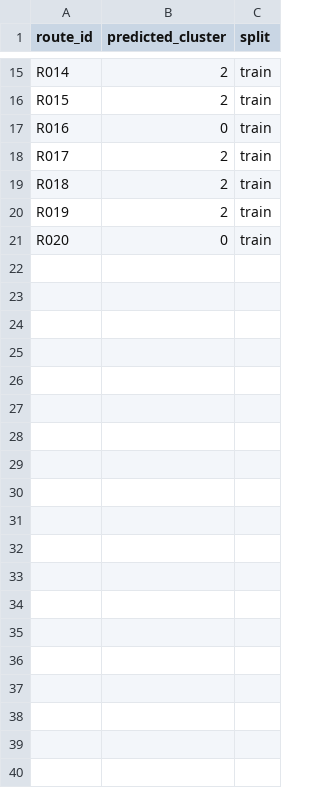
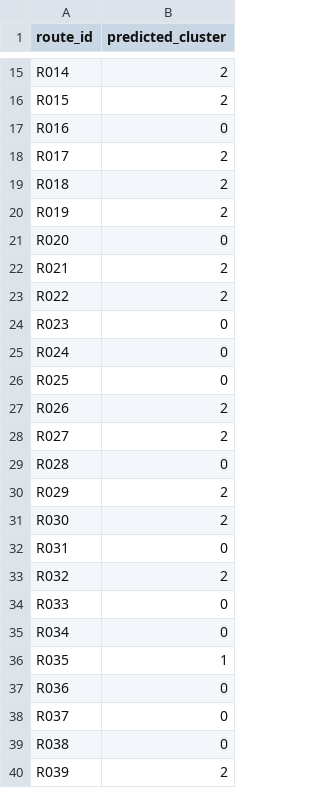
Before and after one commit to wisamahmed851/UrbanTransit, a CSV file: reports/python_sample_predictions/route_clustering_best.csv, drawn as a sheet; only a part is shown, gaps mark what is left out; removed rows and columns are numbered as before the commit, all else as after; the diff covers the shown part only; the diff names each change by its address in the sheet, - before the commit and + after, or states it on an @@ line.

```diff
--- a/reports/python_sample_predictions/route_clustering_best.csv
+++ b/reports/python_sample_predictions/route_clustering_best.csv
-column C (split), rows 15-21: all train
+row 22: R021 | 2
+row 23: R022 | 2
+row 24: R023 | 0
+row 25: R024 | 0
+row 26: R025 | 0
+row 27: R026 | 2
+row 28: R027 | 2
+row 29: R028 | 0
+row 30: R029 | 2
+row 31: R030 | 2
+row 32: R031 | 0
+row 33: R032 | 2
+row 34: R033 | 0
+row 35: R034 | 0
+row 36: R035 | 1
+row 37: R036 | 0
+row 38: R037 | 0
+row 39: R038 | 0
+row 40: R039 | 2
```
Also changed, not shown: 77 added rows elsewhere in this file, 34 other files.
